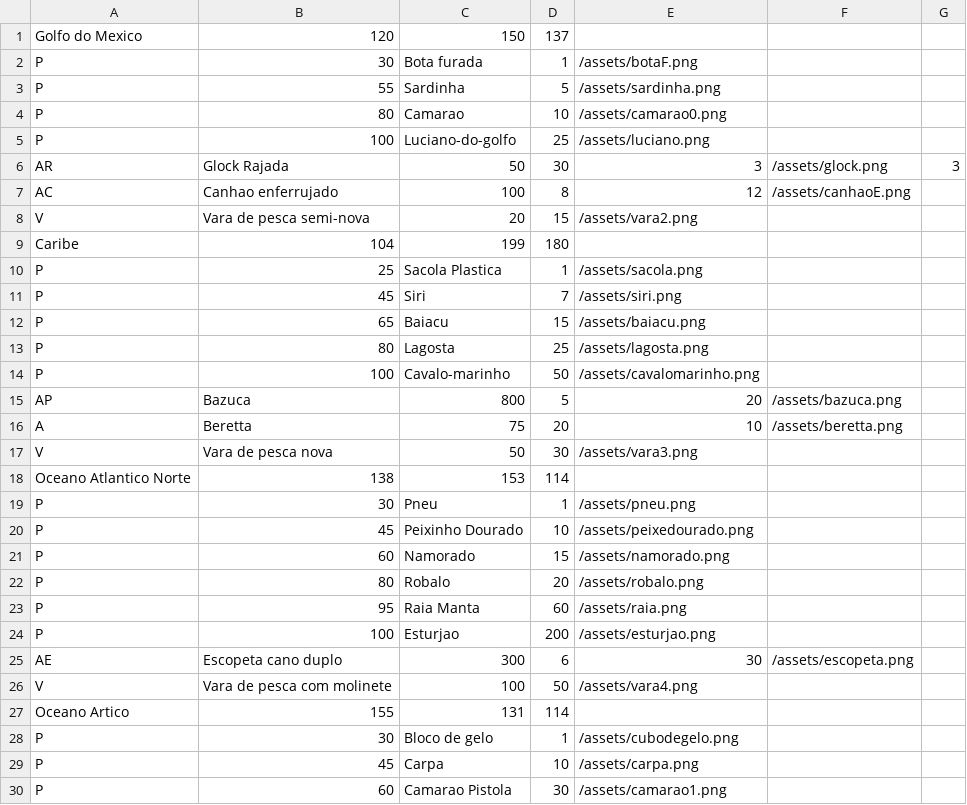
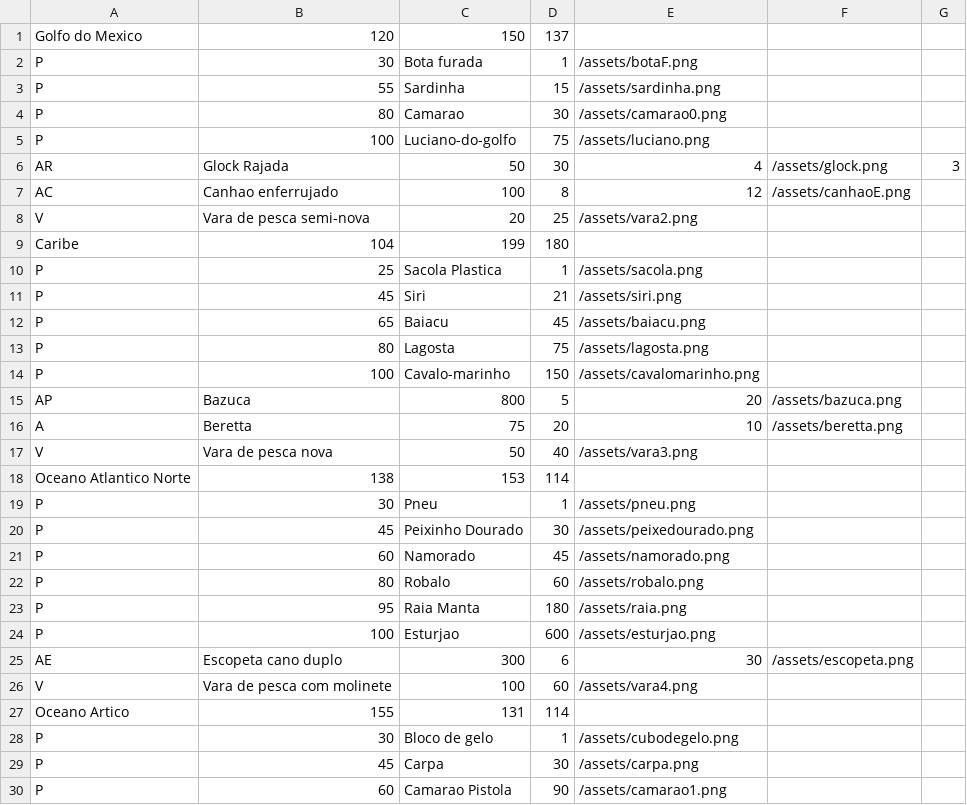
Before and after one commit to ProjetoMC322/Projeto-Final, a CSV file: data/item.csv, drawn as a sheet; only a part is shown; the diff covers the shown part only.

```diff
--- a/data/item.csv
+++ b/data/item.csv
@@ -2,29 +2,29 @@ Golfo do Mexico,120,150,137
 P,30,Bota furada,1,/assets/botaF.png
-P,55,Sardinha,5,/assets/sardinha.png
-P,80,Camarao,10,/assets/camarao0.png
-P,100,Luciano-do-golfo,25,/assets/luciano.png
-AR,Glock Rajada,50,30,3,/assets/glock.png,3
+P,55,Sardinha,15,/assets/sardinha.png
+P,80,Camarao,30,/assets/camarao0.png
+P,100,Luciano-do-golfo,75,/assets/luciano.png
+AR,Glock Rajada,50,30,4,/assets/glock.png,3
 AC,Canhao enferrujado,100,8,12,/assets/canhaoE.png
-V,Vara de pesca semi-nova,20,15,/assets/vara2.png
+V,Vara de pesca semi-nova,20,25,/assets/vara2.png
 Caribe,104,199,180
 P,25,Sacola Plastica,1,/assets/sacola.png
-P,45,Siri,7,/assets/siri.png
-P,65,Baiacu,15,/assets/baiacu.png
-P,80,Lagosta,25,/assets/lagosta.png
-P,100,Cavalo-marinho,50,/assets/cavalomarinho.png
+P,45,Siri,21,/assets/siri.png
+P,65,Baiacu,45,/assets/baiacu.png
+P,80,Lagosta,75,/assets/lagosta.png
+P,100,Cavalo-marinho,150,/assets/cavalomarinho.png
 AP,Bazuca,800,5,20,/assets/bazuca.png
 A,Beretta,75,20,10,/assets/beretta.png
-V,Vara de pesca nova,50,30,/assets/vara3.png
+V,Vara de pesca nova,50,40,/assets/vara3.png
 Oceano Atlantico Norte,138,153,114
 P,30,Pneu,1,/assets/pneu.png
-P,45,Peixinho Dourado,10,/assets/peixedourado.png
-P,60,Namorado,15,/assets/namorado.png
-P,80,Robalo,20,/assets/robalo.png
-P,95,Raia Manta,60,/assets/raia.png
-P,100,Esturjao,200,/assets/esturjao.png
+P,45,Peixinho Dourado,30,/assets/peixedourado.png
+P,60,Namorado,45,/assets/namorado.png
+P,80,Robalo,60,/assets/robalo.png
+P,95,Raia Manta,180,/assets/raia.png
+P,100,Esturjao,600,/assets/esturjao.png
 AE,Escopeta cano duplo,300,6,30,/assets/escopeta.png
-V,Vara de pesca com molinete,100,50,/assets/vara4.png
+V,Vara de pesca com molinete,100,60,/assets/vara4.png
 Oceano Artico,155,131,114
 P,30,Bloco de gelo,1,/assets/cubodegelo.png
-P,45,Carpa,10,/assets/carpa.png
-P,60,Camarao Pistola,30,/assets/camarao1.png
+P,45,Carpa,30,/assets/carpa.png
+P,60,Camarao Pistola,90,/assets/camarao1.png
```
Also changed, not shown: 8 edited cells elsewhere in this file, data/componentes.csv, 8 other files.
